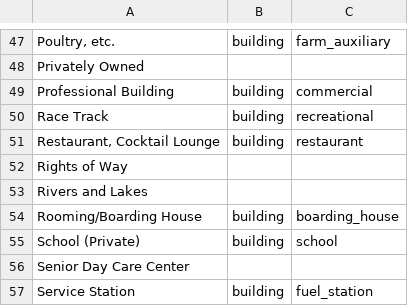
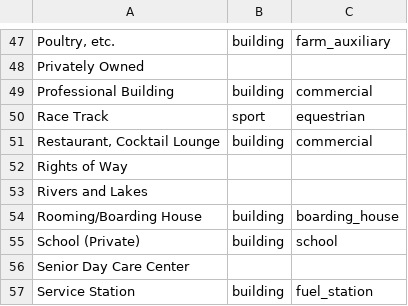
Before and after one commit to osmlab/labuildings, a CSV file: mappings_csv/SpecificUs.csv, drawn as a sheet; only a part is shown, gaps mark what is left out.

Commit message:
inspection of most race tracks shows horse riding schools so move to sport and restaurants reserved for amenity

```diff
--- a/mappings_csv/SpecificUs.csv
+++ b/mappings_csv/SpecificUs.csv
@@ -49,4 +49,4 @@ Privately Owned,,
 Professional Building,building,commercial
-Race Track,building,recreational
-"Restaurant, Cocktail Lounge",building,restaurant
+Race Track,sport,equestrian
+"Restaurant, Cocktail Lounge",building,commercial
 Rights of Way,,
```
